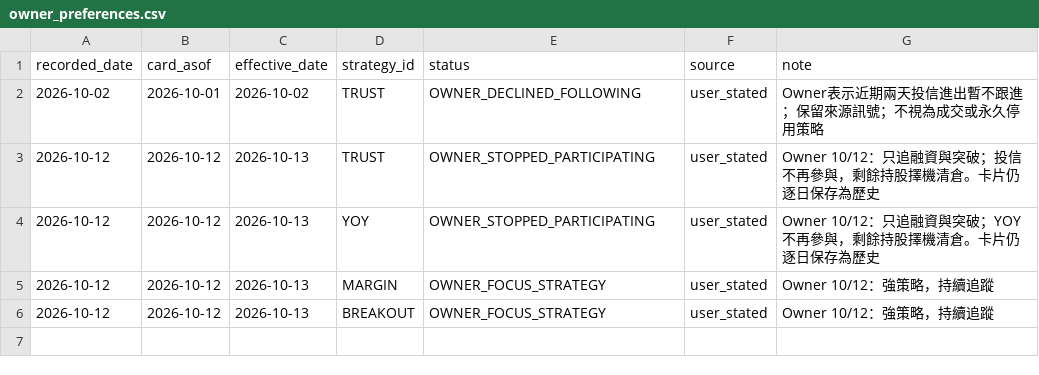
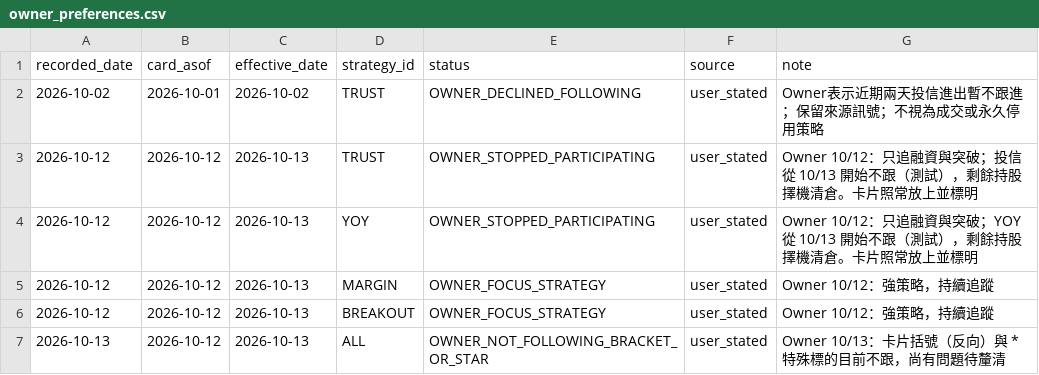
Before and after one commit to wegoliao/performance-accumulation-dashboard, a CSV file: inputs/owner_preferences.csv, drawn as a sheet.

```diff
--- a/inputs/owner_preferences.csv
+++ b/inputs/owner_preferences.csv
@@ -2,5 +2,6 @@
 2026-10-02,2026-10-01,2026-10-02,TRUST,OWNER_DECLINED_FOLLOWING,user_stated,Owner表示近期兩天投信進出暫不跟進；保留來源訊號；不視為成交或永久停用策略
-2026-10-12,2026-10-12,2026-10-13,TRUST,OWNER_STOPPED_PARTICIPATING,user_stated,Owner 10/12：只追融資與突破；投信不再參與，剩餘持股擇機清倉。卡片仍逐日保存為歷史
-2026-10-12,2026-10-12,2026-10-13,YOY,OWNER_STOPPED_PARTICIPATING,user_stated,Owner 10/12：只追融資與突破；YOY 不再參與，剩餘持股擇機清倉。卡片仍逐日保存為歷史
+2026-10-12,2026-10-12,2026-10-13,TRUST,OWNER_STOPPED_PARTICIPATING,user_stated,Owner 10/12：只追融資與突破；投信從 10/13 開始不跟（測試），剩餘持股擇機清倉。卡片照常放上並標明
+2026-10-12,2026-10-12,2026-10-13,YOY,OWNER_STOPPED_PARTICIPATING,user_stated,Owner 10/12：只追融資與突破；YOY 從 10/13 開始不跟（測試），剩餘持股擇機清倉。卡片照常放上並標明
 2026-10-12,2026-10-12,2026-10-13,MARGIN,OWNER_FOCUS_STRATEGY,user_stated,Owner 10/12：強策略，持續追蹤
 2026-10-12,2026-10-12,2026-10-13,BREAKOUT,OWNER_FOCUS_STRATEGY,user_stated,Owner 10/12：強策略，持續追蹤
+2026-10-13,2026-10-12,2026-10-13,ALL,OWNER_NOT_FOLLOWING_BRACKET_OR_STAR,user_stated,Owner 10/13：卡片括號（反向）與 * 特殊標的目前不跟，尚有問題待釐清
```
Also changed, not shown: intake/owner_preferences.csv, 16 other files.
